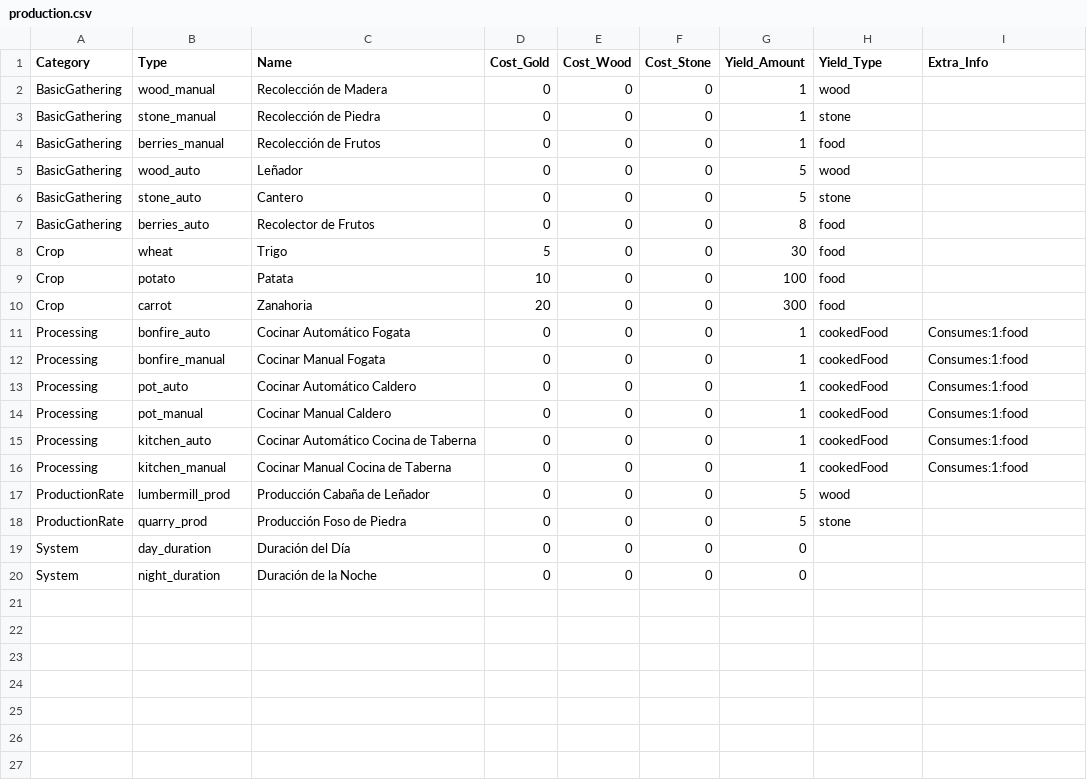
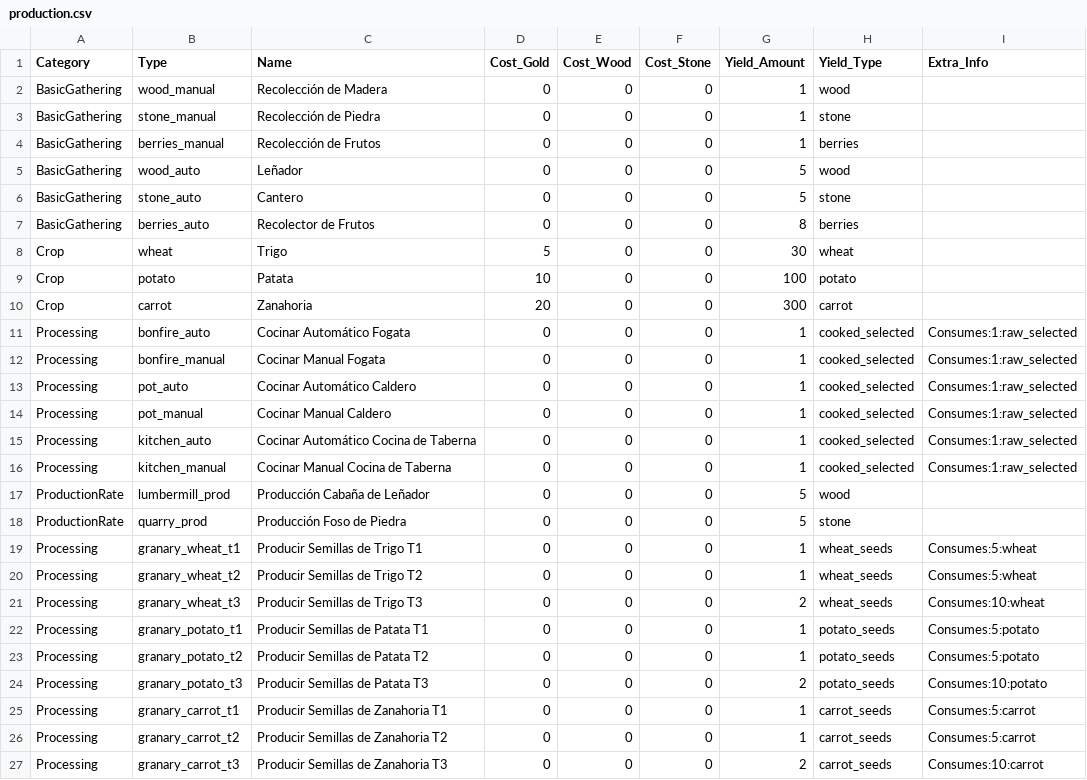
Before and after one commit to Chirl89/farm-colony-idle-game, a CSV file: src/data/production.csv, drawn as a sheet.

```diff
--- a/src/data/production.csv
+++ b/src/data/production.csv
@@ -3,18 +3,25 @@ BasicGathering;wood_manual;Recolección de Madera;0;0;0;1;wood;
 BasicGathering;stone_manual;Recolección de Piedra;0;0;0;1;stone;
-BasicGathering;berries_manual;Recolección de Frutos;0;0;0;1;food;
+BasicGathering;berries_manual;Recolección de Frutos;0;0;0;1;berries;
 BasicGathering;wood_auto;Leñador;0;0;0;5;wood;
 BasicGathering;stone_auto;Cantero;0;0;0;5;stone;
-BasicGathering;berries_auto;Recolector de Frutos;0;0;0;8;food;
-Crop;wheat;Trigo;5;0;0;30;food;
-Crop;potato;Patata;10;0;0;100;food;
-Crop;carrot;Zanahoria;20;0;0;300;food;
-Processing;bonfire_auto;Cocinar Automático Fogata;0;0;0;1;cookedFood;Consumes:1:food
-Processing;bonfire_manual;Cocinar Manual Fogata;0;0;0;1;cookedFood;Consumes:1:food
-Processing;pot_auto;Cocinar Automático Caldero;0;0;0;1;cookedFood;Consumes:1:food
-Processing;pot_manual;Cocinar Manual Caldero;0;0;0;1;cookedFood;Consumes:1:food
-Processing;kitchen_auto;Cocinar Automático Cocina de Taberna;0;0;0;1;cookedFood;Consumes:1:food
-Processing;kitchen_manual;Cocinar Manual Cocina de Taberna;0;0;0;1;cookedFood;Consumes:1:food
+BasicGathering;berries_auto;Recolector de Frutos;0;0;0;8;berries;
+Crop;wheat;Trigo;5;0;0;30;wheat;
+Crop;potato;Patata;10;0;0;100;potato;
+Crop;carrot;Zanahoria;20;0;0;300;carrot;
+Processing;bonfire_auto;Cocinar Automático Fogata;0;0;0;1;cooked_selected;Consumes:1:raw_selected
+Processing;bonfire_manual;Cocinar Manual Fogata;0;0;0;1;cooked_selected;Consumes:1:raw_selected
+Processing;pot_auto;Cocinar Automático Caldero;0;0;0;1;cooked_selected;Consumes:1:raw_selected
+Processing;pot_manual;Cocinar Manual Caldero;0;0;0;1;cooked_selected;Consumes:1:raw_selected
+Processing;kitchen_auto;Cocinar Automático Cocina de Taberna;0;0;0;1;cooked_selected;Consumes:1:raw_selected
+Processing;kitchen_manual;Cocinar Manual Cocina de Taberna;0;0;0;1;cooked_selected;Consumes:1:raw_selected
 ProductionRate;lumbermill_prod;Producción Cabaña de Leñador;0;0;0;5;wood;
 ProductionRate;quarry_prod;Producción Foso de Piedra;0;0;0;5;stone;
-System;day_duration;Duración del Día;0;0;0;0;;
-System;night_duration;Duración de la Noche;0;0;0;0;;
+Processing;granary_wheat_t1;Producir Semillas de Trigo T1;0;0;0;1;wheat_seeds;Consumes:5:wheat
+Processing;granary_wheat_t2;Producir Semillas de Trigo T2;0;0;0;1;wheat_seeds;Consumes:5:wheat
+Processing;granary_wheat_t3;Producir Semillas de Trigo T3;0;0;0;2;wheat_seeds;Consumes:10:wheat
+Processing;granary_potato_t1;Producir Semillas de Patata T1;0;0;0;1;potato_seeds;Consumes:5:potato
+Processing;granary_potato_t2;Producir Semillas de Patata T2;0;0;0;1;potato_seeds;Consumes:5:potato
+Processing;granary_potato_t3;Producir Semillas de Patata T3;0;0;0;2;potato_seeds;Consumes:10:potato
+Processing;granary_carrot_t1;Producir Semillas de Zanahoria T1;0;0;0;1;carrot_seeds;Consumes:5:carrot
+Processing;granary_carrot_t2;Producir Semillas de Zanahoria T2;0;0;0;1;carrot_seeds;Consumes:5:carrot
+Processing;granary_carrot_t3;Producir Semillas de Zanahoria T3;0;0;0;2;carrot_seeds;Consumes:10:carrot
```
Also changed, not shown: src/data/buildings.csv, src/data/prices.csv, 11 other files.
